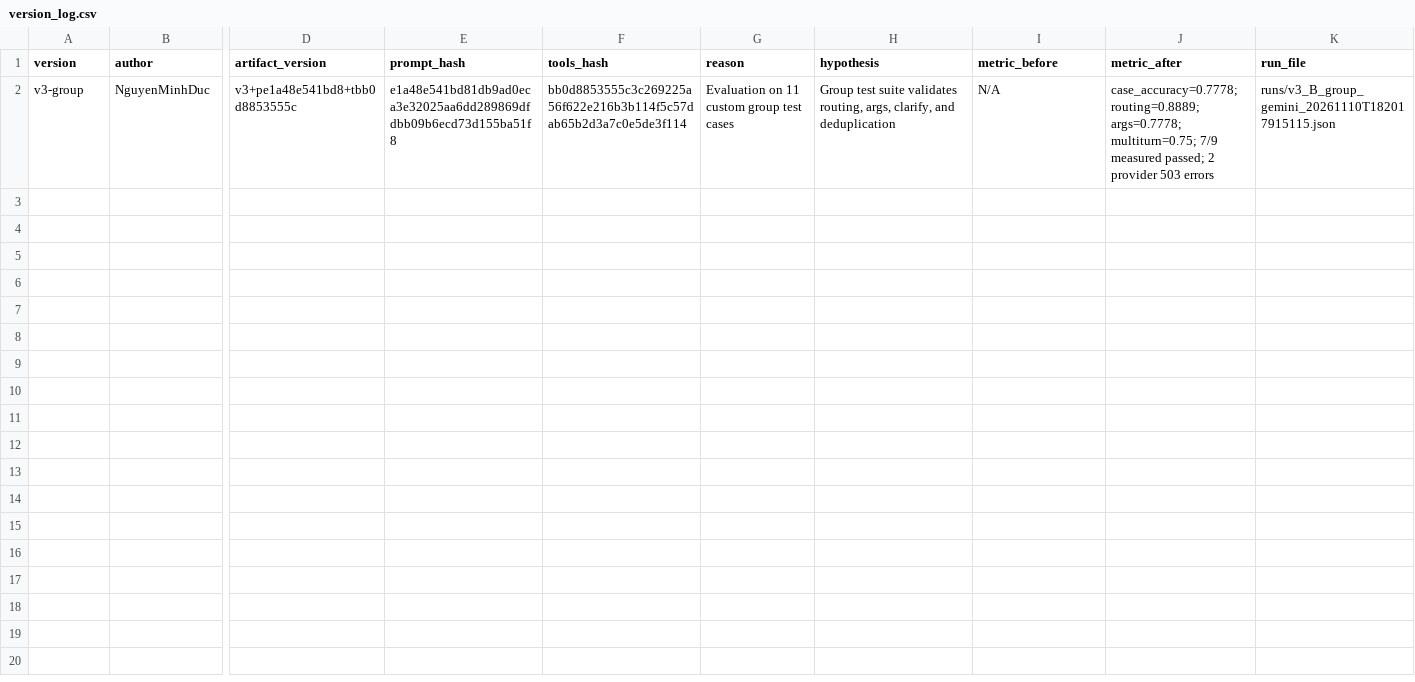
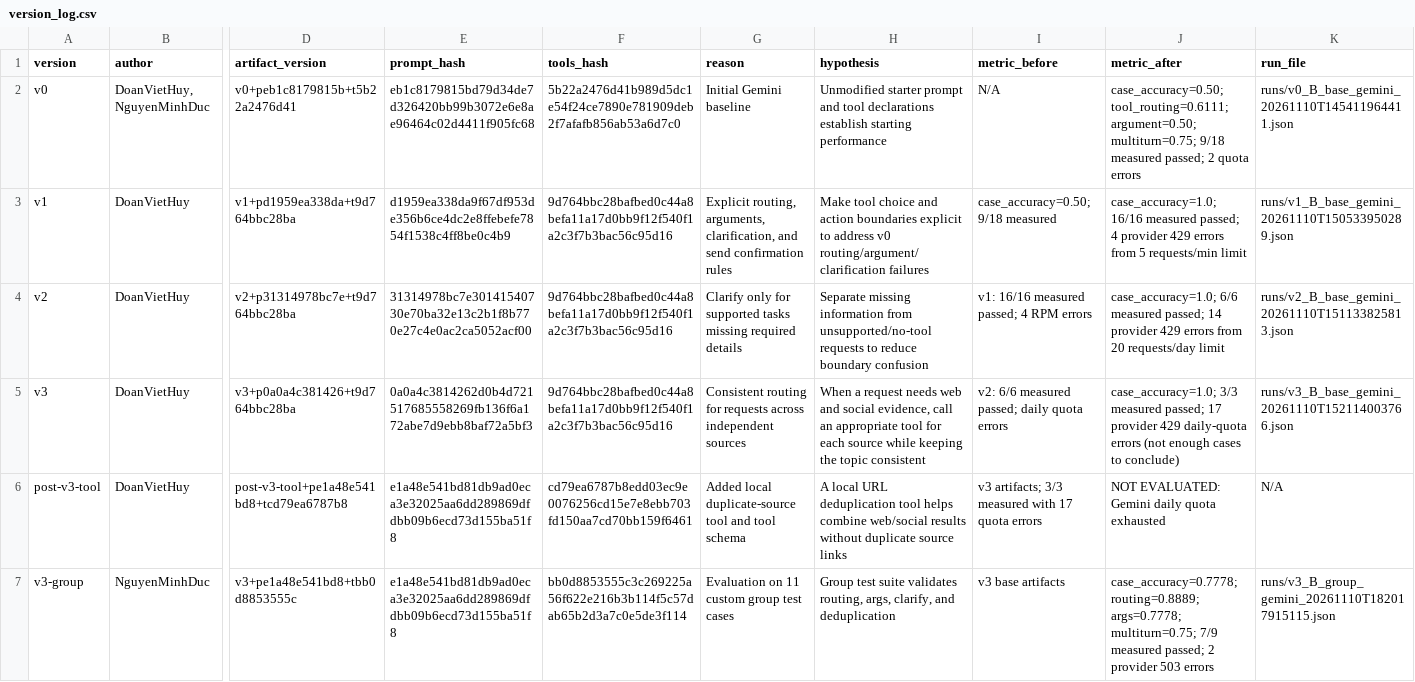
Before and after one commit to k1b1t0/K5-L3B-DAY03-LigmaBall-ResearchAgentToolEval, a CSV file: starter_v0/artifacts/version_log.csv, drawn as a sheet; only a part is shown, gaps mark what is left out; addresses are those after the commit; rows hold the shown columns only; the diff names each change by its address in the sheet, - before the commit and + after, or states it on an @@ line.

Commit message:
feat: integrate Doan Viet Huy deliverables (prompts v0-v3, dedupe_sources tool, unit tests, and UI)

```diff
--- a/starter_v0/artifacts/version_log.csv
+++ b/starter_v0/artifacts/version_log.csv
+row 2: v0 | DoanVietHuy, NguyenMinhDuc | v0+peb1c8179815b+t5b22a2476d41 | eb1c8179815bd79d34de7d326420bb99b3072e6e8ae96464c02d4411f905fc68 | 5b22a2476d41b989d5dc1e54f24ce7890e781909deb2f7afafb856ab53a6d7c0 | Initial Gemini baseline | Unmodified starter prompt and tool declarations establish starting performance | N/A | case_accuracy=0.50; tool_routing=0.6111; argument=0.50; multiturn=0.75; 9/18 measured passed; 2 quota errors | runs/v0_B_base_gemini_20261110T145411964411.json
+row 3: v1 | DoanVietHuy | v1+pd1959ea338da+t9d764bbc28ba | d1959ea338da9f67df953de356b6ce4dc2e8ffebefe7854f1538c4ff8be0c4b9 | 9d764bbc28bafbed0c44a8befa11a17d0bb9f12f540f1a2c3f7b3bac56c95d16 | Explicit routing, arguments, clarification, and send confirmation rules | Make tool choice and action boundaries explicit to address v0 routing/argument/clarification failures | case_accuracy=0.50; 9/18 measured | case_accuracy=1.0; 16/16 measured passed; 4 provider 429 errors from 5 requests/min limit | runs/v1_B_base_gemini_20261110T150533950289.json
+row 4: v2 | DoanVietHuy | v2+p31314978bc7e+t9d764bbc28ba | 31314978bc7e30141540730e70ba32e13c2b1f8b770e27c4e0ac2ca5052acf00 | 9d764bbc28bafbed0c44a8befa11a17d0bb9f12f540f1a2c3f7b3bac56c95d16 | Clarify only for supported tasks missing required details | Separate missing information from unsupported/no-tool requests to reduce boundary confusion | v1: 16/16 measured passed; 4 RPM errors | case_accuracy=1.0; 6/6 measured passed; 14 provider 429 errors from 20 requests/day limit | runs/v2_B_base_gemini_20261110T151133825813.json
+row 5: v3 | DoanVietHuy | v3+p0a0a4c381426+t9d764bbc28ba | 0a0a4c3814262d0b4d721517685558269fb136f6a172abe7d9ebb8baf72a5bf3 | 9d764bbc28bafbed0c44a8befa11a17d0bb9f12f540f1a2c3f7b3bac56c95d16 | Consistent routing for requests across independent sources | When a request needs web and social evidence, call an appropriate tool for each source while keeping the topic consistent | v2: 6/6 measured passed; daily quota errors | case_accuracy=1.0; 3/3 measured passed; 17 provider 429 daily-quota errors (not enough cases to conclude) | runs/v3_B_base_gemini_20261110T152114003766.json
+row 6: post-v3-tool | DoanVietHuy | post-v3-tool+pe1a48e541bd8+tcd79ea6787b8 | e1a48e541bd81db9ad0eca3e32025aa6dd289869dfdbb09b6ecd73d155ba51f8 | cd79ea6787b8edd03ec9e0076256cd15e7e8ebb703fd150aa7cd70bb159f6461 | Added local duplicate-source tool and tool schema | A local URL deduplication tool helps combine web/social results without duplicate source links | v3 artifacts; 3/3 measured with 17 quota errors | NOT EVALUATED: Gemini daily quota exhausted | N/A
-I7 (metric_before): N/A
+I7 (metric_before): v3 base artifacts
```
Also changed, not shown: 16 other files.
